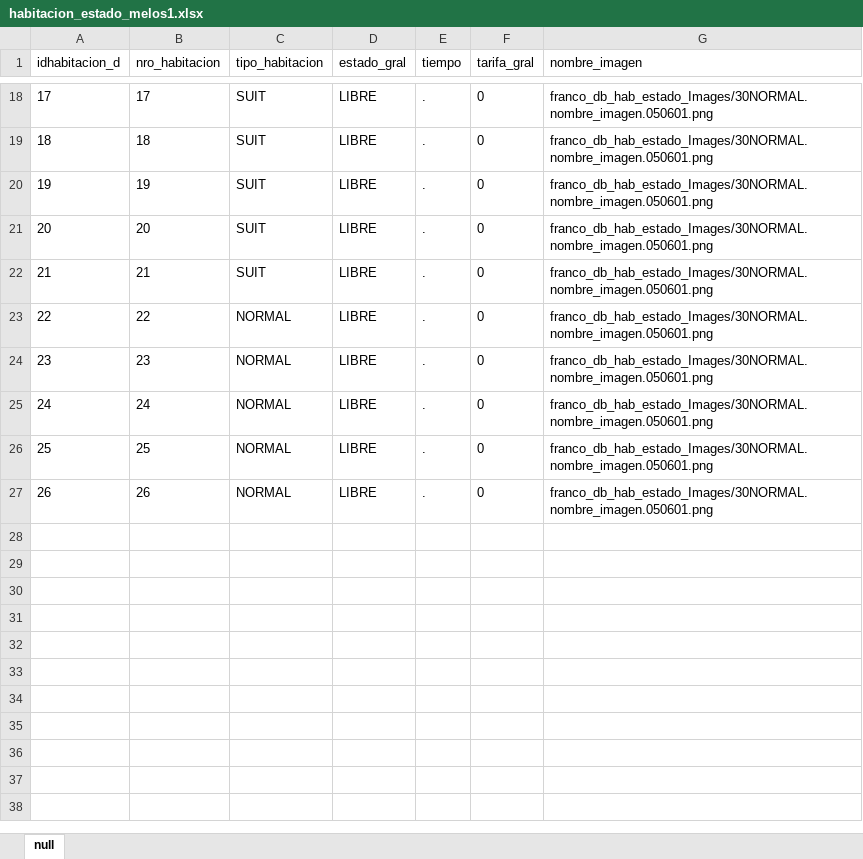
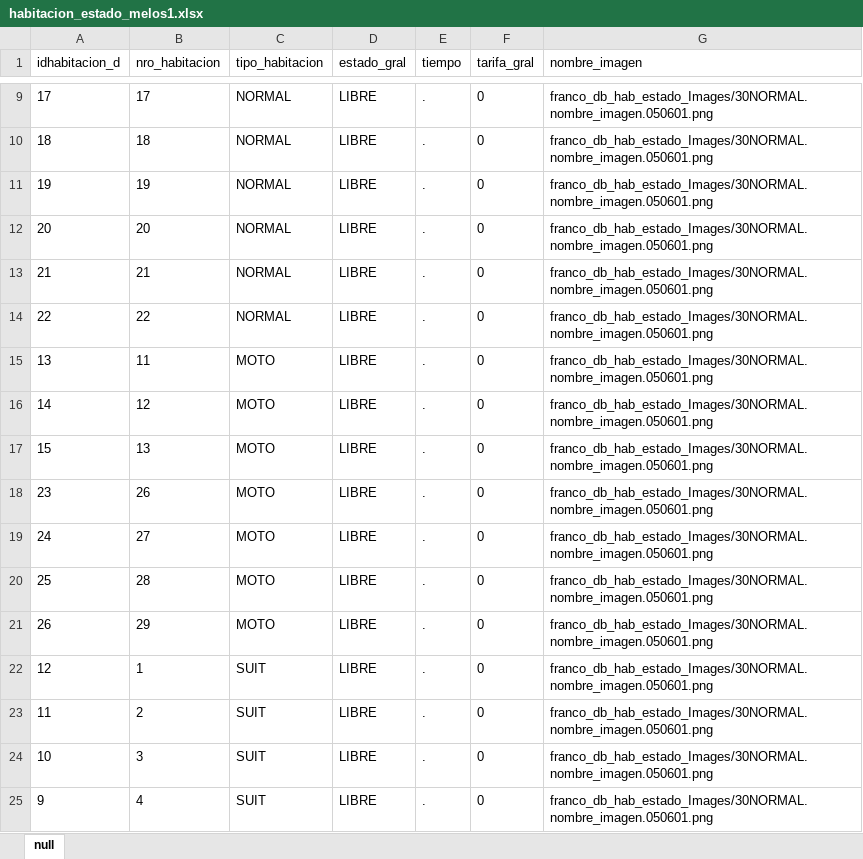
Before and after one commit to ProfDigno/SisDaoMotel, an Excel workbook: APPSHEET/EXCEL/habitacion_estado_melos1.xlsx, sheet null, drawn as a sheet; only a part is shown, gaps mark what is left out; values as stored, in another font and other column widths than the file's, no borders; charts and pictures not drawn; addresses are those after the commit; the diff covers the shown part only; the diff names each change by its address in the sheet, - before the commit and + after, or states it on an @@ line.

```diff
--- a/APPSHEET/EXCEL/habitacion_estado_melos1.xlsx (sheet null)
+++ b/APPSHEET/EXCEL/habitacion_estado_melos1.xlsx (sheet null)
-C9:C13 (tipo_habitacion): SUIT
+C9:C13 (tipo_habitacion): NORMAL
+row 15: 13 | 11 | MOTO | LIBRE | . | 0 | franco_db_hab_estado_Images/30NORMAL.nombre_imagen.050601.png
+row 16: 14 | 12 | MOTO | LIBRE | . | 0 | franco_db_hab_estado_Images/30NORMAL.nombre_imagen.050601.png
+row 17: 15 | 13 | MOTO | LIBRE | . | 0 | franco_db_hab_estado_Images/30NORMAL.nombre_imagen.050601.png
-B18 (nro_habitacion): 23
+B18 (nro_habitacion): 26
-C18:C21 (tipo_habitacion): NORMAL
+C18:C21 (tipo_habitacion): MOTO
-B19 (nro_habitacion): 24
+B19 (nro_habitacion): 27
-B20 (nro_habitacion): 25
+B20 (nro_habitacion): 28
-B21 (nro_habitacion): 26
+B21 (nro_habitacion): 29
+row 22: 12 | 1 | SUIT | LIBRE | . | 0 | franco_db_hab_estado_Images/30NORMAL.nombre_imagen.050601.png
+row 23: 11 | 2 | SUIT | LIBRE | . | 0 | franco_db_hab_estado_Images/30NORMAL.nombre_imagen.050601.png
+row 24: 10 | 3 | SUIT | LIBRE | . | 0 | franco_db_hab_estado_Images/30NORMAL.nombre_imagen.050601.png
+row 25: 9 | 4 | SUIT | LIBRE | . | 0 | franco_db_hab_estado_Images/30NORMAL.nombre_imagen.050601.png
```
Also changed, not shown: 3 added rows, 9 removed rows and 10 edited cells elsewhere in this sheet, APPSHEET/EXCEL/caja_cierre_gral_melos1.xlsx, APPSHEET/EXCEL/caja_cierre_ingreso_lista_melos1.xlsx, 48 other files.
